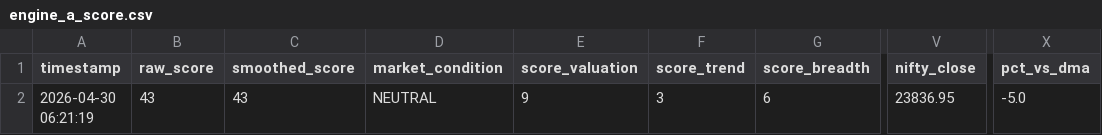
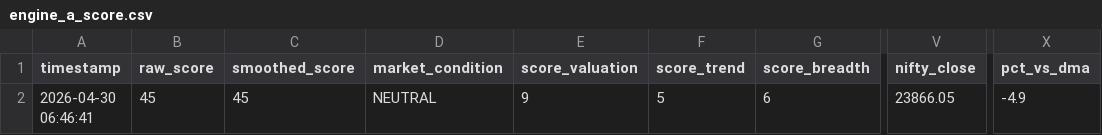
Before and after one commit to abhiarjun231-netizen/Engine-A-Dashboard, a CSV file: data/engine_a_score.csv, drawn as a sheet; only a part is shown, gaps mark what is left out; the diff names each change by its address in the sheet, - before the commit and + after, or states it on an @@ line.

```diff
--- a/data/engine_a_score.csv
+++ b/data/engine_a_score.csv
-A2 (timestamp): 2026-04-30 06:21:19
+A2 (timestamp): 2026-04-30 06:46:41
-B2 (raw_score): 43
+B2 (raw_score): 45
-C2 (smoothed_score): 43
+C2 (smoothed_score): 45
-F2 (score_trend): 3
+F2 (score_trend): 5
-V2 (nifty_close): 23836.95
+V2 (nifty_close): 23866.05
-X2 (pct_vs_dma): -5.0
+X2 (pct_vs_dma): -4.9
```
Also changed, not shown: data/engine_b_prices.csv, data/global_prices.csv, 4 other files.
